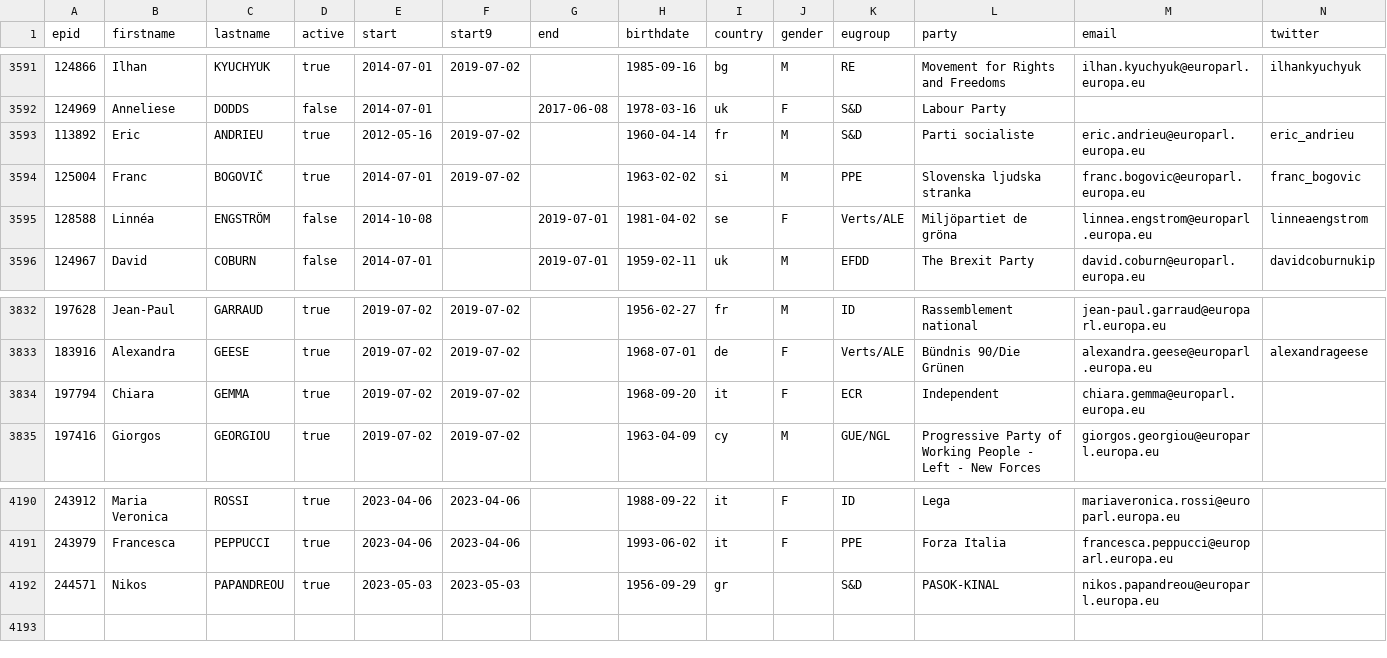
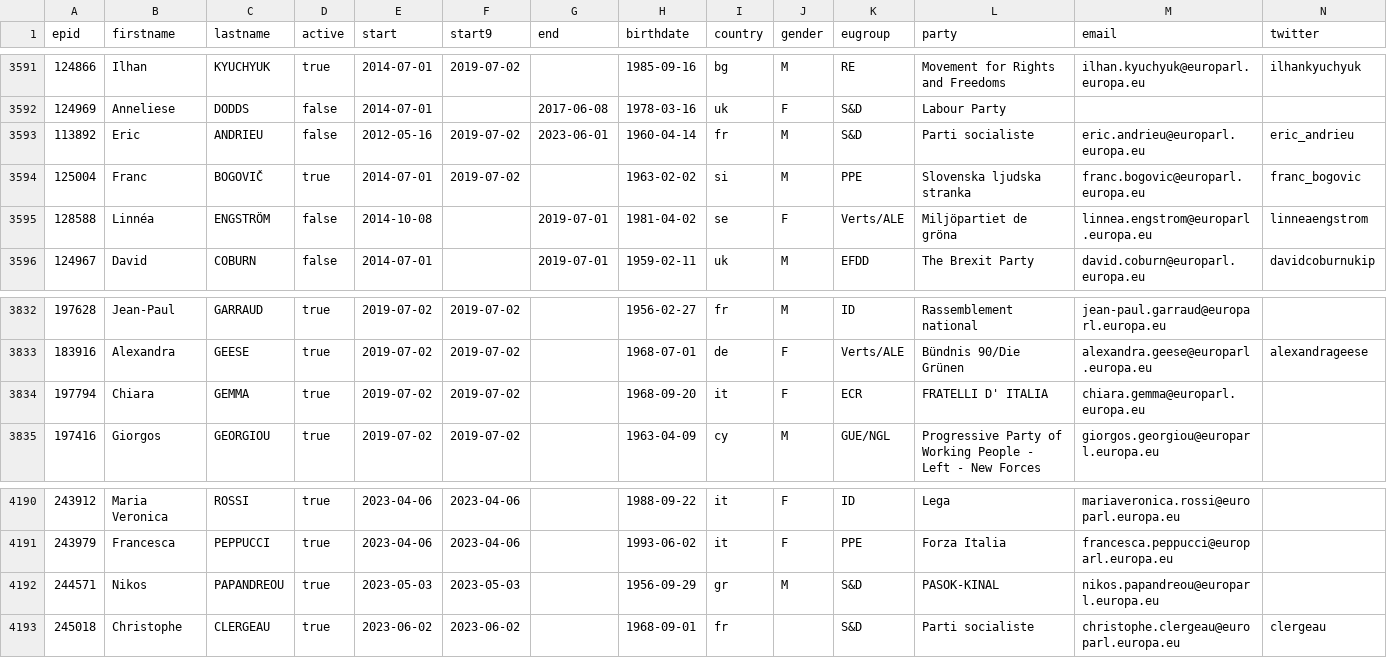
Before and after one commit to TechToThePeople/mep, a CSV file: data/meps.all.csv, drawn as a sheet; only a part is shown, gaps mark what is left out; rows hold the shown columns only; the diff names each change by its address in the sheet, - before the commit and + after, or states it on an @@ line.

```diff
--- a/data/meps.all.csv
+++ b/data/meps.all.csv
-D3593 (active): true
+D3593 (active): false
-G3593 (end): (empty)
+G3593 (end): 2023-06-01
-L3834 (party): Independent
+L3834 (party): FRATELLI D' ITALIA
-J4192 (gender): (empty)
+J4192 (gender): M
+row 4193: 245018 | Christophe | CLERGEAU | true | 2023-06-02 | 2023-06-02 |  | 1968-09-01 | fr |  | S&D | Parti socialiste | christophe.clergeau@europarl.europa.eu | clergeau
```
Also changed, not shown: data/inout.csv, data/meps.csv, 6 other files.
